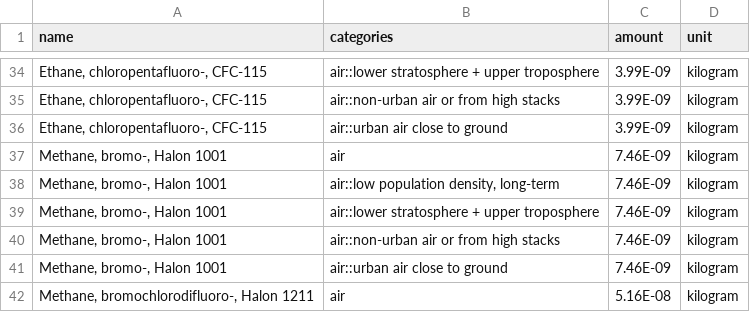
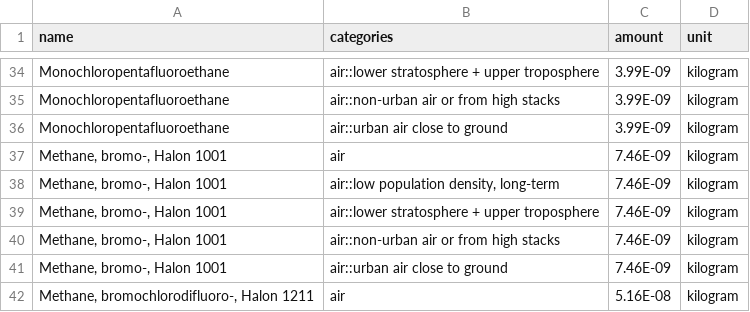
Before and after one commit to AeroMAPS/AeroMAPS, a CSV file: aeromaps/notebooks/publications/PBLCA/data/lca_data/lcia_pblcia_stratospheric_ozone_depletion.csv, drawn as a sheet; only a part is shown, gaps mark what is left out; the diff covers the shown part only; the diff names each change by its address in the sheet, - before the commit and + after, or states it on an @@ line.

Commit message:
flow names update to ecoinvent 3.10

```diff
--- a/aeromaps/notebooks/publications/PBLCA/data/lca_data/lcia_pblcia_stratospheric_ozone_depletion.csv
+++ b/aeromaps/notebooks/publications/PBLCA/data/lca_data/lcia_pblcia_stratospheric_ozone_depletion.csv
-A34:A36 (name): Ethane, chloropentafluoro-, CFC-115
+A34:A36 (name): Monochloropentafluoroethane
```
Also changed, not shown: 52 edited cells elsewhere in this file.
